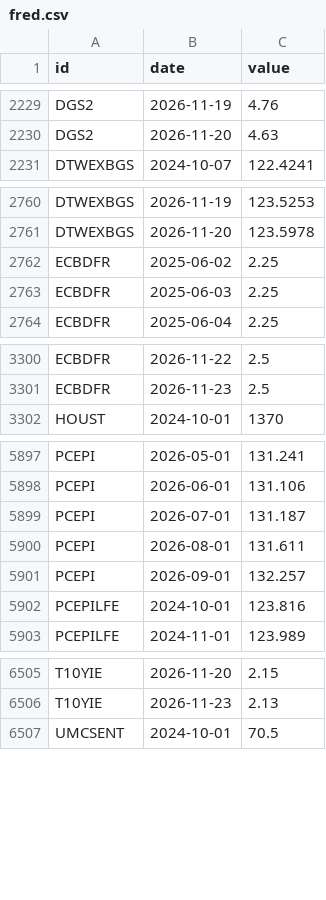
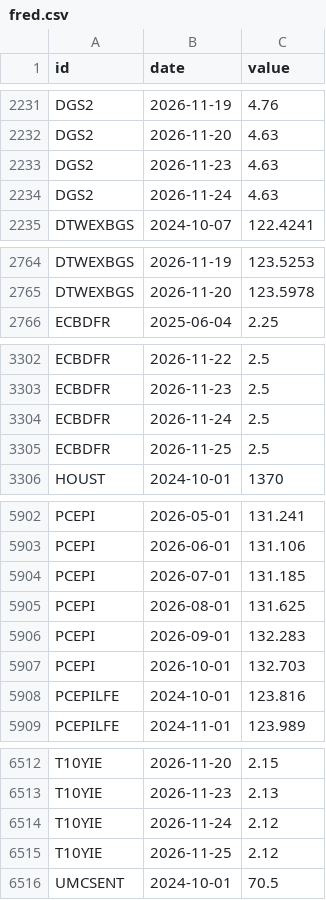
Before and after one commit to DennyTLYang666/economic, a CSV file: data/series/fred.csv, drawn as a sheet; only a part is shown, gaps mark what is left out; the diff covers the shown part only.

```diff
--- a/data/series/fred.csv
+++ b/data/series/fred.csv
@@ -2230,2 +2232,4 @@ DGS2,2026-11-19,4.76
 DGS2,2026-11-20,4.63
+DGS2,2026-11-23,4.63
+DGS2,2026-11-24,4.63
 DTWEXBGS,2024-10-07,122.4241
@@ -2761,4 +2765,2 @@ DTWEXBGS,2026-11-19,123.5253
 DTWEXBGS,2026-11-20,123.5978
-ECBDFR,2025-06-02,2.25
-ECBDFR,2025-06-03,2.25
 ECBDFR,2025-06-04,2.25
@@ -3301,2 +3303,4 @@ ECBDFR,2026-11-22,2.5
 ECBDFR,2026-11-23,2.5
+ECBDFR,2026-11-24,2.5
+ECBDFR,2026-11-25,2.5
 HOUST,2024-10-01,1370
@@ -5898,5 +5903,6 @@ PCEPI,2026-05-01,131.241
 PCEPI,2026-06-01,131.106
-PCEPI,2026-07-01,131.187
-PCEPI,2026-08-01,131.611
-PCEPI,2026-09-01,132.257
+PCEPI,2026-07-01,131.185
+PCEPI,2026-08-01,131.625
+PCEPI,2026-09-01,132.283
+PCEPI,2026-10-01,132.703
 PCEPILFE,2024-10-01,123.816
@@ -6506,2 +6513,4 @@ T10YIE,2026-11-20,2.15
 T10YIE,2026-11-23,2.13
+T10YIE,2026-11-24,2.12
+T10YIE,2026-11-25,2.12
 UMCSENT,2024-10-01,70.5
```
Also changed, not shown: 10 added rows, 6 removed rows and 29 edited cells elsewhere in this file, data/series/daily.csv, data/series/fund_nav.csv, 35 other files.
